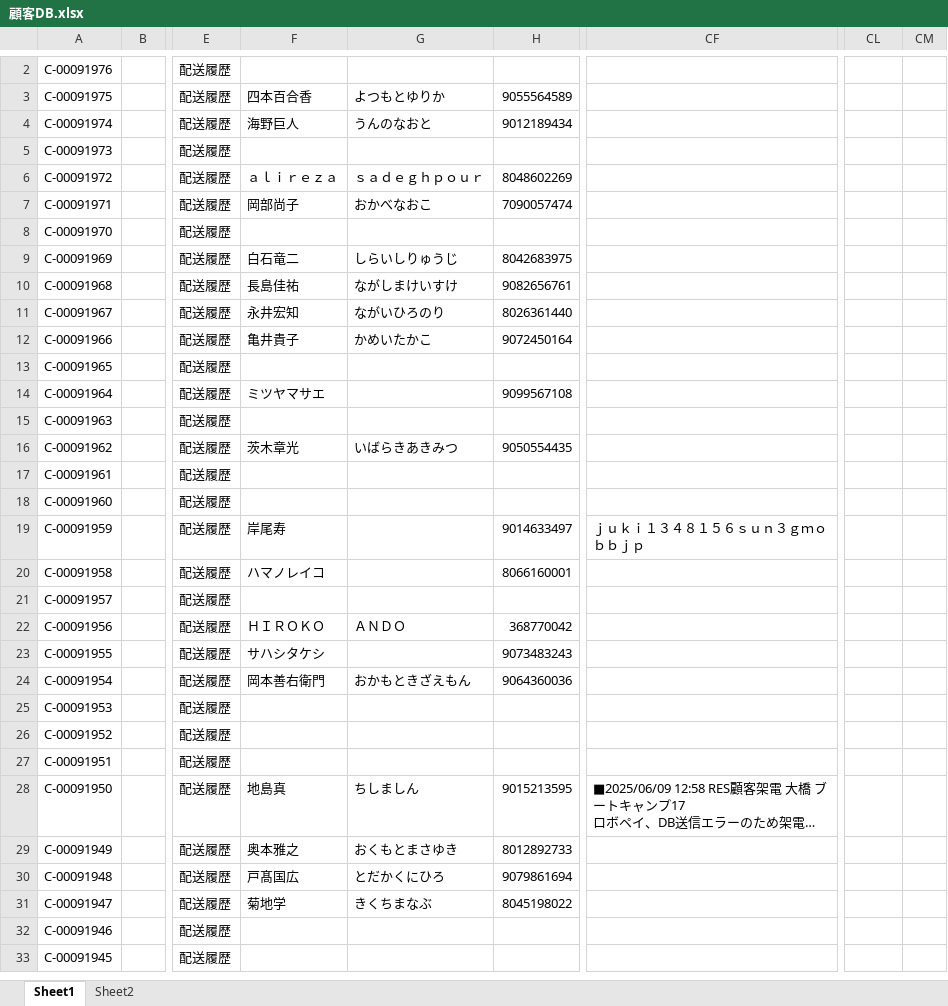
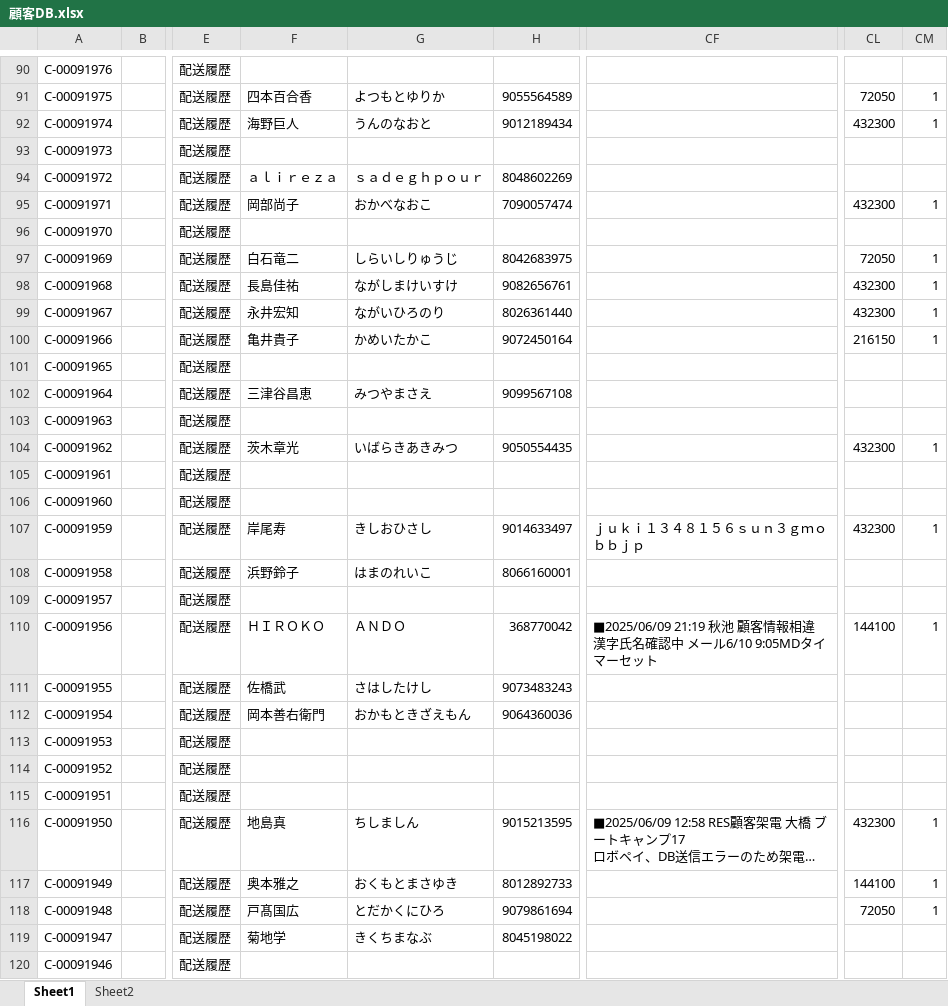
Before and after one commit to resazm/RES, an Excel workbook: 顧客DB.xlsx, sheet Sheet1, drawn as a sheet; only a part is shown, gaps mark what is left out; the shorter side is filled out with more unchanged rows; long unchanged cells end in …; values as stored, in another font and other column widths than the file's, no borders; addresses are those after the commit; ↵ is a line break in a cell; the diff covers the shown part only; the diff names each change by its address in the sheet, - before the commit and + after, or states it on an @@ line.

```diff
--- a/顧客DB.xlsx (sheet Sheet1)
+++ b/顧客DB.xlsx (sheet Sheet1)
-CL91: (empty)
+CL91: 72050
-CM91:CM92: (empty)
+CM91:CM92: 1
-CL92: (empty)
+CL92: 432300
-CL95: (empty)
+CL95: 432300
-CM95: (empty)
+CM95: 1
-CL97: (empty)
+CL97: 72050
-CM97:CM100: (empty)
+CM97:CM100: 1
-CL98:CL99: (empty)
+CL98:CL99: 432300
-CL100: (empty)
+CL100: 216150
-F102: ミツヤマサエ
+F102: 三津谷昌恵
-G102: (empty)
+G102: みつやまさえ
-CL104: (empty)
+CL104: 432300
-CM104: (empty)
+CM104: 1
-G107: (empty)
+G107: きしおひさし
-CL107: (empty)
+CL107: 432300
-CM107: (empty)
+CM107: 1
-F108: ハマノレイコ
+F108: 浜野鈴子
-G108: (empty)
+G108: はまのれいこ
-CF110: (empty)
+CF110: ■2025/06/09 21:19 秋池 顧客情報相違 ↵ 漢字氏名確認中 メール6/10 9:05MDタイマーセット
-CL110: (empty)
+CL110: 144100
-CM110: (empty)
+CM110: 1
-F111: サハシタケシ
+F111: 佐橋武
-G111: (empty)
+G111: さはしたけし
-CL116: (empty)
+CL116: 432300
-CM116:CM118: (empty)
+CM116:CM118: 1
-CL117: (empty)
+CL117: 144100
-CL118: (empty)
+CL118: 72050
```
Also changed, not shown: 88 added rows and 67 edited cells elsewhere in this sheet, ジオコーディング.xlsx, 1 other file.
